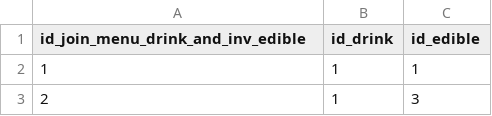
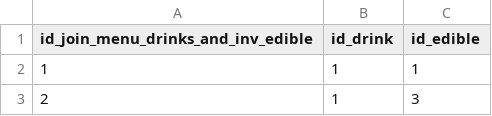
Before and after one commit to CSCE-331-Fall-2026-901-912/squad_94_project_2, a CSV file: database_sql/csv_data/join_menu_drinks_and_inv_edible.csv (was database_sql/csv_data/join_menu_drink_and_inv_edible.csv), drawn as a sheet; only a part is shown.

Commit message:
Updated CSV tables to pluralize naming schemes.

```diff
--- a/database_sql/csv_data/join_menu_drink_and_inv_edible.csv
+++ b/database_sql/csv_data/join_menu_drinks_and_inv_edible.csv
@@ -1,2 +1,2 @@
-id_join_menu_drink_and_inv_edible,id_drink,id_edible
+id_join_menu_drinks_and_inv_edible,id_drink,id_edible
 1,1,1
```
Also changed, not shown: 4 other files.
